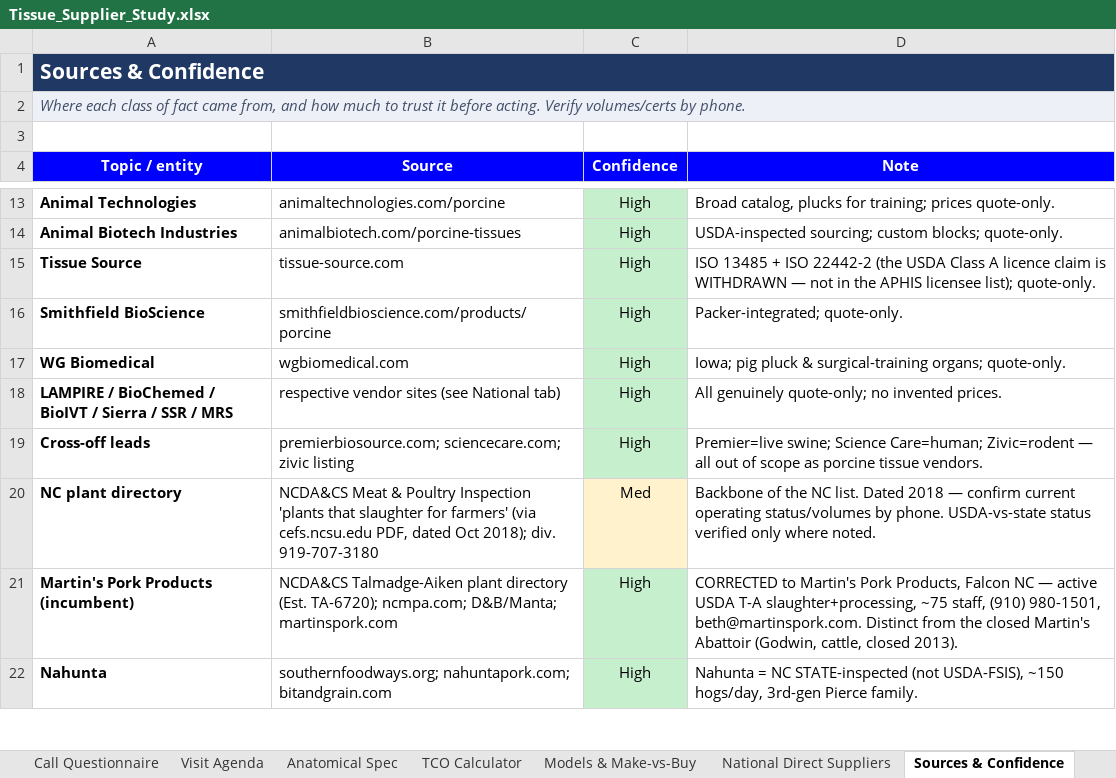
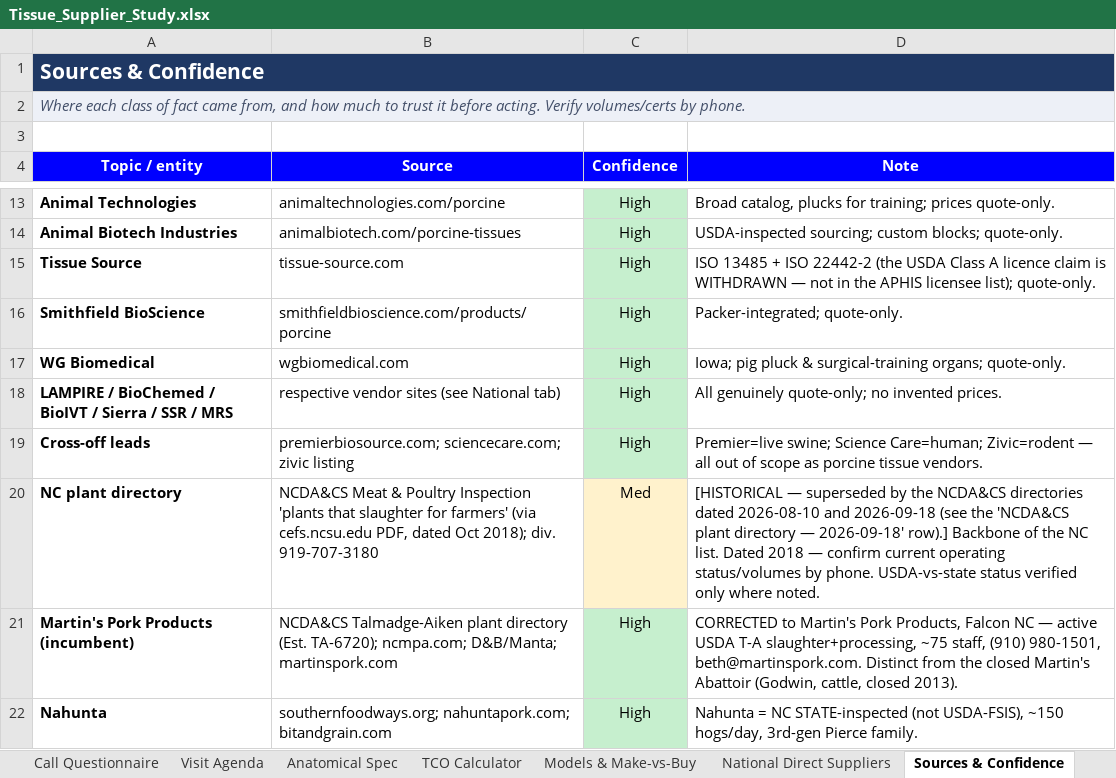
Before and after one commit to naviero1/Claude-Works, an Excel workbook: Tissue Supplier Research/Tissue_Supplier_Study.xlsx, sheet Sources & Confidence, drawn as a sheet; only a part is shown, gaps mark what is left out; values as stored, in another font and other column widths than the file's, no borders; the diff covers the shown part only; the diff names each change by its address in the sheet, - before the commit and + after, or states it on an @@ line.

```diff
--- a/Tissue Supplier Research/Tissue_Supplier_Study.xlsx (sheet Sources & Confidence)
+++ b/Tissue Supplier Research/Tissue_Supplier_Study.xlsx (sheet Sources & Confidence)
-D20 (Note): Backbone of…
+D20 (Note): [HISTORICAL — superseded by the NCDA&CS directories dated 2026-08-10 and 2026-09-18 (see the 'NCDA&CS plant directory — 2026-09-18' row).] Backbone of…
```
Also changed, not shown: 1 added row and 4 edited cells elsewhere in this sheet, sheet Rated Candidates, sheet Supplier Roster, sheet Instructions, sheet Anatomical Spec, sheet Models & Make-vs-Buy, 2 other files.
